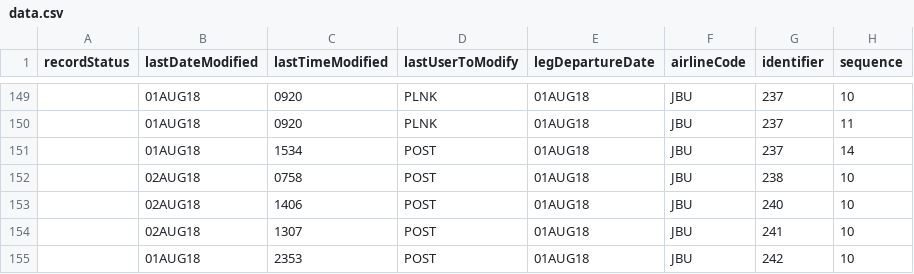
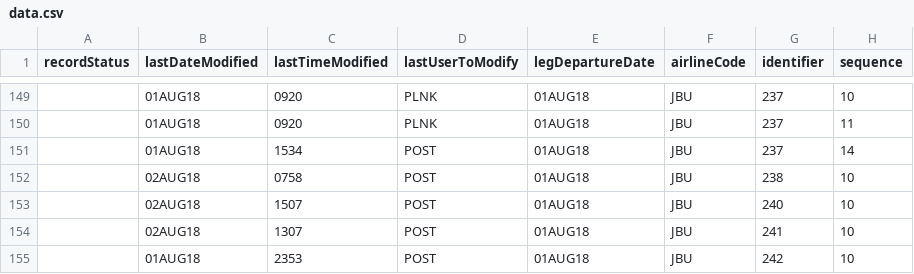
Before and after one commit to rahmanMo/MCEG-GUI, a CSV file: STG1/STG1D0/data.csv, drawn as a sheet; only a part is shown, gaps mark what is left out; the diff covers the shown part only; the diff names each change by its address in the sheet, - before the commit and + after, or states it on an @@ line.

```diff
--- a/STG1/STG1D0/data.csv
+++ b/STG1/STG1D0/data.csv
-C153 (lastTimeModified): 1406
+C153 (lastTimeModified): 1507
```
Also changed, not shown: 27 edited cells elsewhere in this file, STG1/STG1D2/data.csv, STG2/STG2D1/data.csv, 16 other files.
